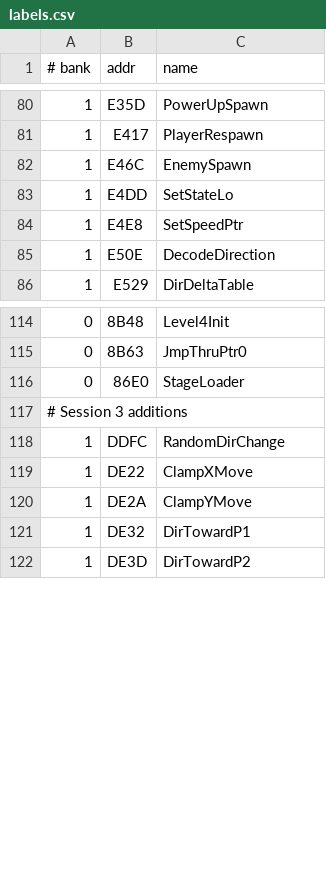
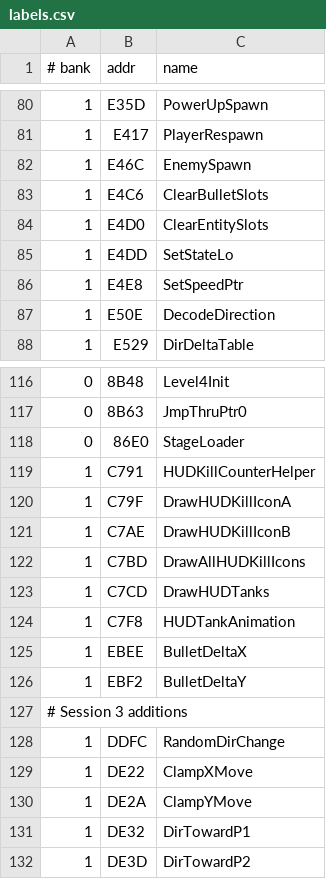
Before and after one commit to vgrichina/battlecity, a CSV file: labels.csv, drawn as a sheet; only a part is shown, gaps mark what is left out.

```diff
--- a/labels.csv
+++ b/labels.csv
@@ -82,2 +82,4 @@
 1,E46C,EnemySpawn
+1,E4C6,ClearBulletSlots
+1,E4D0,ClearEntitySlots
 1,E4DD,SetStateLo
@@ -116,2 +118,10 @@
 0,86E0,StageLoader
+1,C791,HUDKillCounterHelper
+1,C79F,DrawHUDKillIconA
+1,C7AE,DrawHUDKillIconB
+1,C7BD,DrawAllHUDKillIcons
+1,C7CD,DrawHUDTanks
+1,C7F8,HUDTankAnimation
+1,EBEE,BulletDeltaX
+1,EBF2,BulletDeltaY
 # Session 3 additions
```
Also changed, not shown: 1 other file.
